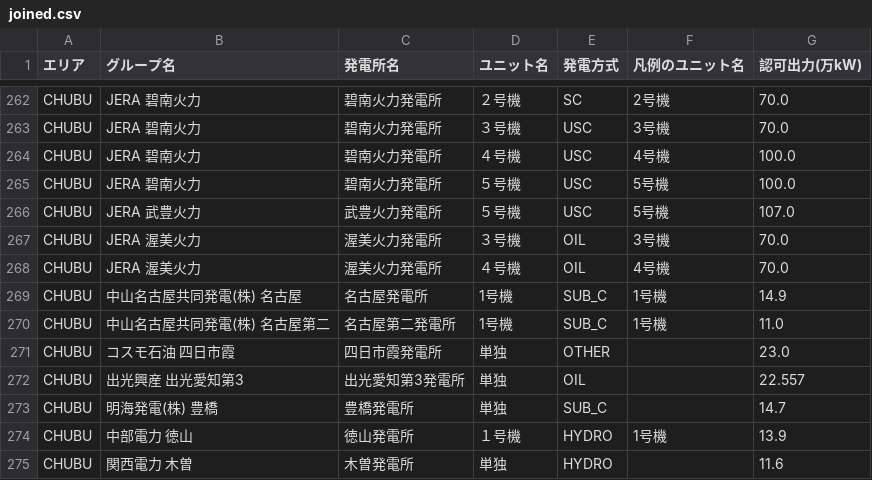
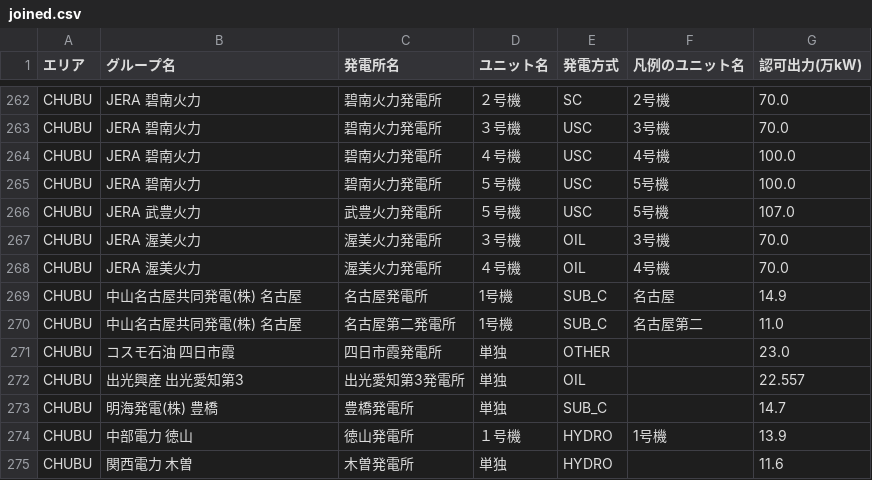
Before and after one commit to abUmat/gen-by-unit, a CSV file: plant_data/joined.csv, drawn as a sheet; only a part is shown, gaps mark what is left out.

```diff
--- a/plant_data/joined.csv
+++ b/plant_data/joined.csv
@@ -268,4 +268,4 @@ CHUBU,JERA 渥美火力,渥美火力発電所,３号機,OIL,3号機,70.0
 CHUBU,JERA 渥美火力,渥美火力発電所,４号機,OIL,4号機,70.0
-CHUBU,中山名古屋共同発電(株) 名古屋,名古屋発電所,1号機,SUB_C,1号機,14.9
-CHUBU,中山名古屋共同発電(株) 名古屋第二,名古屋第二発電所,1号機,SUB_C,1号機,11.0
+CHUBU,中山名古屋共同発電(株) 名古屋,名古屋発電所,1号機,SUB_C,名古屋,14.9
+CHUBU,中山名古屋共同発電(株) 名古屋,名古屋第二発電所,1号機,SUB_C,名古屋第二,11.0
 CHUBU,コスモ石油 四日市霞,四日市霞発電所,単独,OTHER,,23.0
```
Also changed, not shown: plant_data/groups.csv, plant_data/units.csv.
